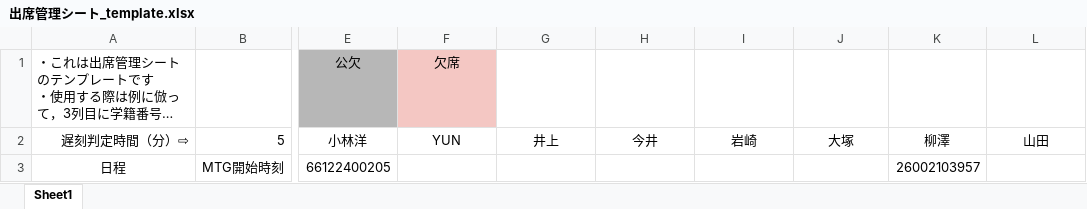
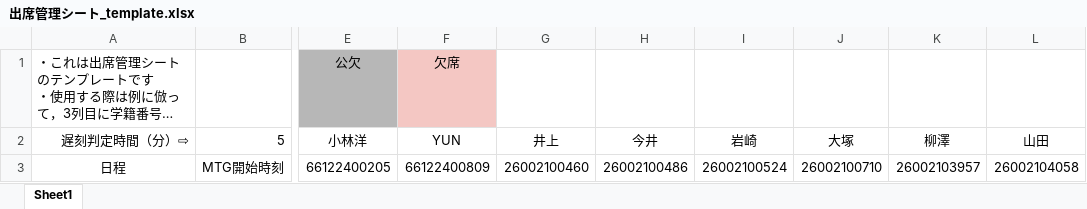
Before and after one commit to RAIT-09/attendance_checker, an Excel workbook: 出席管理シート_template.xlsx, sheet Sheet1, drawn as a sheet; only a part is shown, gaps mark what is left out; long unchanged cells end in …; values as stored, in another font and other column widths than the file's, no borders; charts and pictures and conditional formats not drawn; the diff names each change by its address in the sheet, - before the commit and + after, or states it on an @@ line.

Commit message:
テンプレートを更新

```diff
--- a/出席管理シート_template.xlsx (sheet Sheet1)
+++ b/出席管理シート_template.xlsx (sheet Sheet1)
-F3 (YUN): (empty)
+F3 (YUN): 66122400809
-G3 (井上): (empty)
+G3 (井上): 26002100460
-H3 (今井): (empty)
+H3 (今井): 26002100486
-I3 (岩崎): (empty)
+I3 (岩崎): 26002100524
-J3 (大塚): (empty)
+J3 (大塚): 26002100710
-L3 (山田): (empty)
+L3 (山田): 26002104058
```
